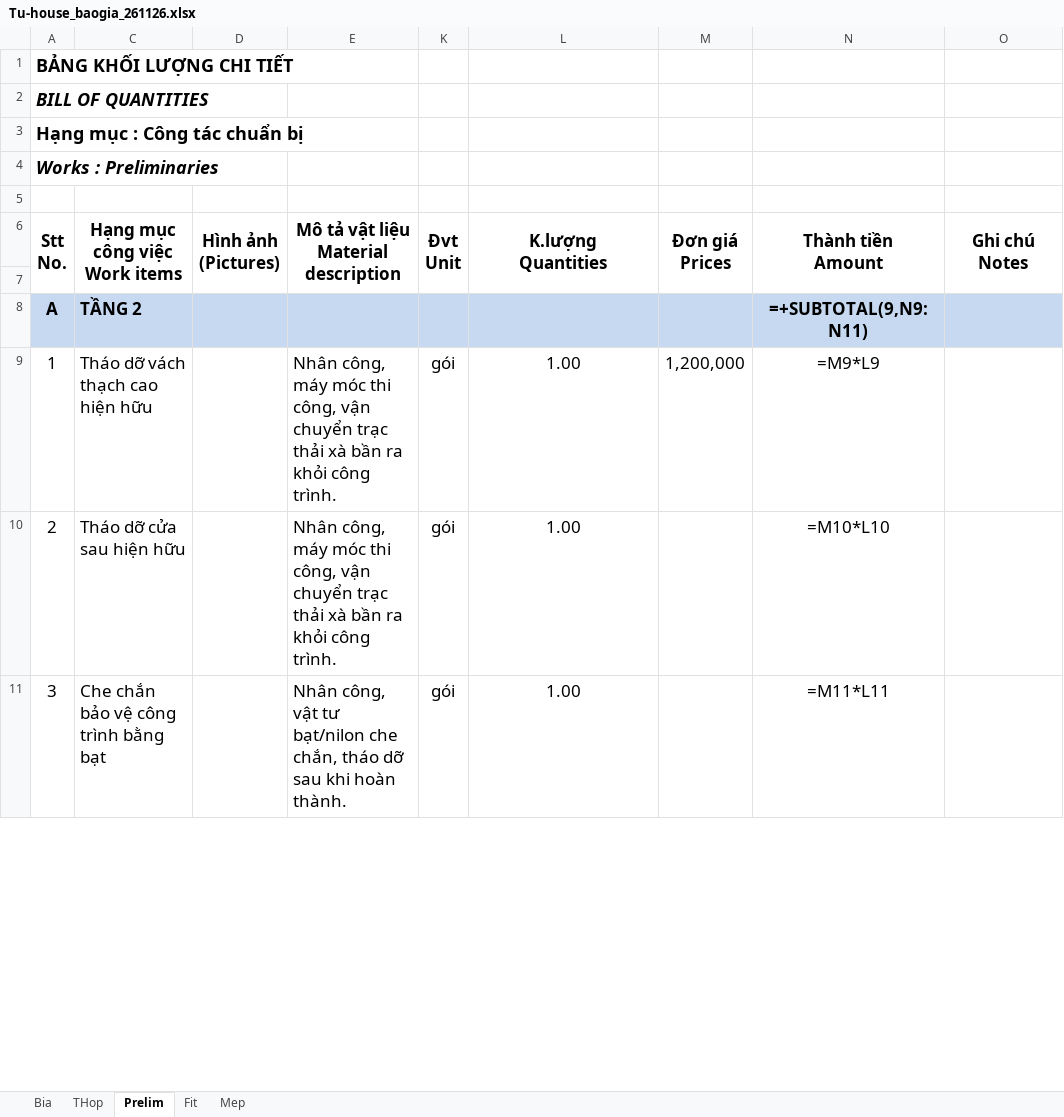
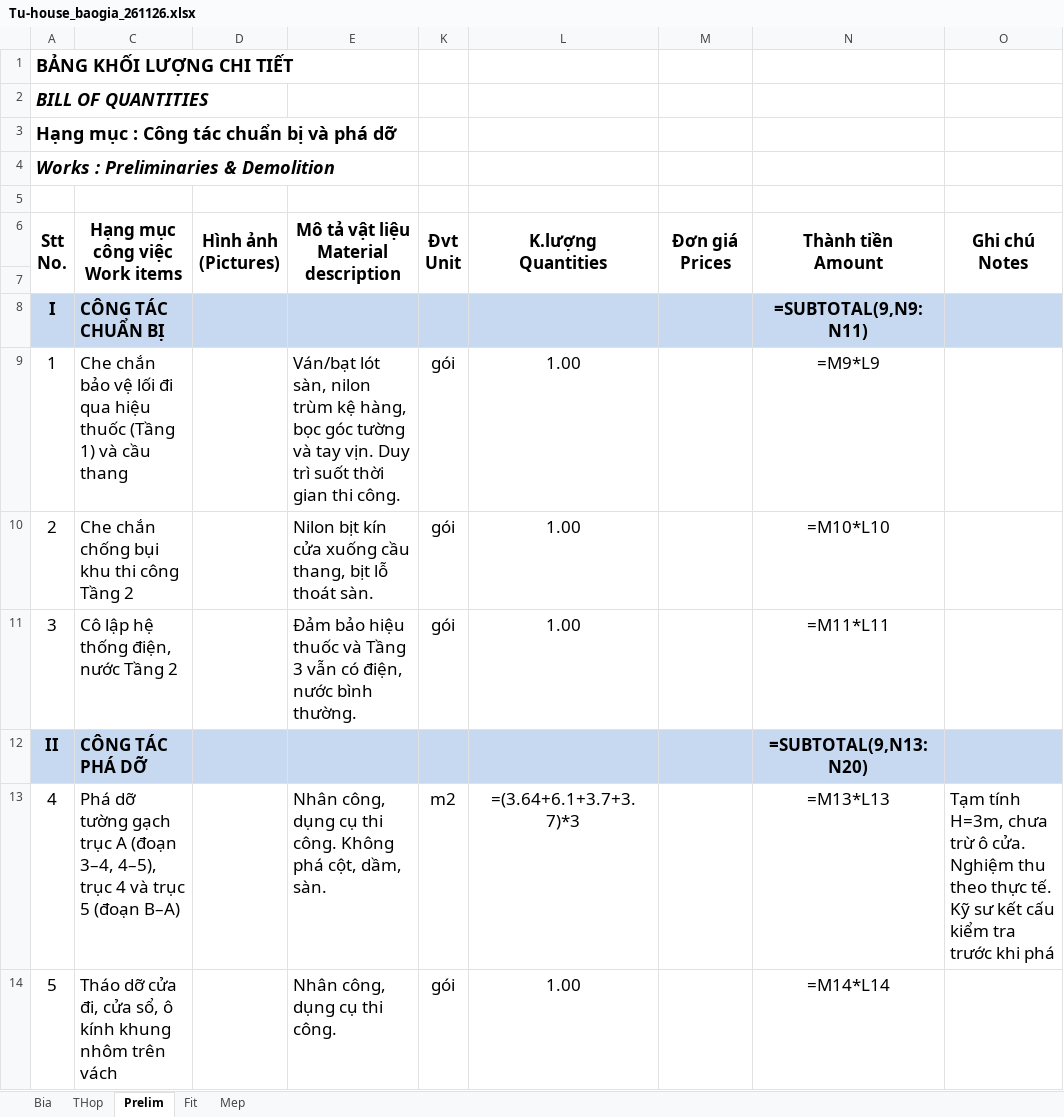
Before and after one commit to 7030architect/QLDA, an Excel workbook: bao-gia/Tu-house_baogia_261126.xlsx, sheet Prelim, drawn as a sheet; only a part is shown; values as stored, in another font and other column widths than the file's, no borders; formulas without a stored value are shown as written; removed rows and columns are numbered as before the commit, all else as after; the diff covers the shown part only; the diff names each change by its address in the sheet, - before the commit and + after, or states it on an @@ line.

```diff
--- a/bao-gia/Tu-house_baogia_261126.xlsx (sheet Prelim)
+++ b/bao-gia/Tu-house_baogia_261126.xlsx (sheet Prelim)
-A3 (Stt No.): Hạng mục : Công tác chuẩn bị
+A3 (Stt No.): Hạng mục : Công tác chuẩn bị và phá dỡ
-A4 (Stt No.): Works : Preliminaries
+A4 (Stt No.): Works : Preliminaries & Demolition
-row 8: A | TẦNG 2 |  |  |  |  |  | =+SUBTOTAL(9,N9:N11)
+row 8: I | CÔNG TÁC CHUẨN BỊ |  |  |  |  |  | =SUBTOTAL(9,N9:N11)
-C9 (Hạng mục công việc Work items): Tháo dỡ vách thạch cao hiện hữu
+C9 (Hạng mục công việc Work items): Che chắn bảo vệ lối đi qua hiệu thuốc (Tầng 1) và cầu thang
-E9: Nhân công, máy móc thi công, vận chuyển trạc thải xà bần ra khỏi công trình.
+E9: Ván/bạt lót sàn, nilon trùm kệ hàng, bọc góc tường và tay vịn. Duy trì suốt thời gian thi công.
-M9 (Đơn giá Prices): 1,200,000
+M9 (Đơn giá Prices): (empty)
-C10 (Hạng mục công việc Work items): Tháo dỡ cửa sau hiện hữu
+C10 (Hạng mục công việc Work items): Che chắn chống bụi khu thi công Tầng 2
-E10: Nhân công, máy móc thi công, vận chuyển trạc thải xà bần ra khỏi công trình.
+E10: Nilon bịt kín cửa xuống cầu thang, bịt lỗ thoát sàn.
-C11 (Hạng mục công việc Work items): Che chắn bảo vệ công trình bằng bạt
+C11 (Hạng mục công việc Work items): Cô lập hệ thống điện, nước Tầng 2
-E11: Nhân công, vật tư bạt/nilon che chắn, tháo dỡ sau khi hoàn thành.
+E11: Đảm bảo hiệu thuốc và Tầng 3 vẫn có điện, nước bình thường.
+row 12: II | CÔNG TÁC PHÁ DỠ |  |  |  |  |  | =SUBTOTAL(9,N13:N20)
+row 13: 4 | Phá dỡ tường gạch trục A (đoạn 3–4, 4–5), trục 4 và trục 5 (đoạn B–A) |  | Nhân công, dụng cụ thi công. Không phá cột, dầm, sàn. | m2 | =(3.64+6.1+3.7+3.7)*3 |  | =M13*L13 | Tạm tính H=3m, chưa trừ ô cửa. Nghiệm thu theo thực tế. Kỹ sư kết cấu kiểm tra trước khi phá
+row 14: 5 | Tháo dỡ cửa đi, cửa sổ, ô kính khung nhôm trên vách |  | Nhân công, dụng cụ thi công. | gói | 1.00 |  | =M14*L14
```
Also changed, not shown: 11 added rows and 2 edited cells elsewhere in this sheet, sheet THop, 1 other file.
